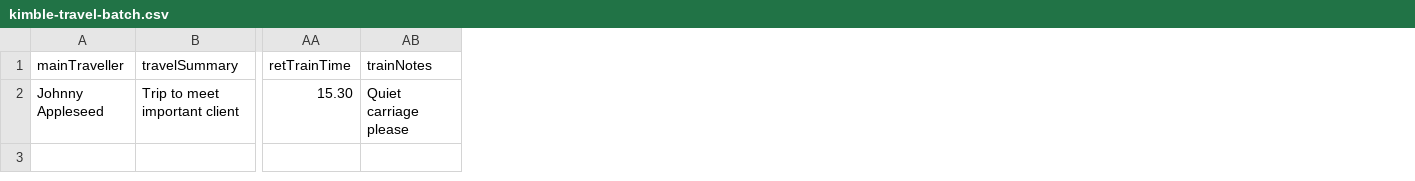
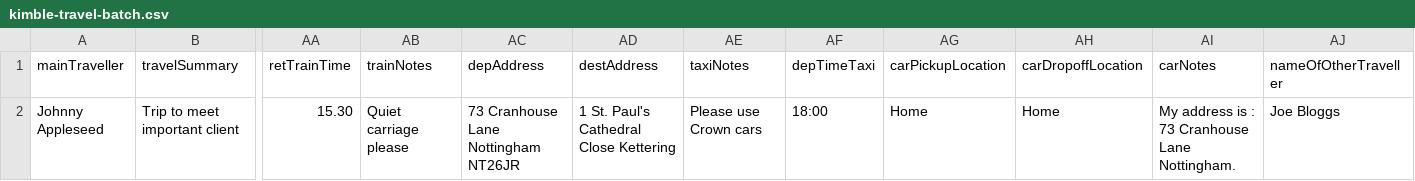
Before and after one commit to mat-ray/batch-kimble-travel, a CSV file: kimble-travel-batch.csv, drawn as a sheet; only a part is shown, gaps mark what is left out; the diff names each change by its address in the sheet, - before the commit and + after, or states it on an @@ line.

Commit message:
Update kimble-travel-batch.csv
updated with extra columns

```diff
--- a/kimble-travel-batch.csv
+++ b/kimble-travel-batch.csv
+column AC (depAddress), row 2: 73 Cranhouse Lane Nottingham NT26JR
+column AD (destAddress), row 2: 1 St. Paul's Cathedral Close Kettering
+column AE (taxiNotes), row 2: Please use Crown cars
+column AF (depTimeTaxi), row 2: 18:00
+column AG (carPickupLocation), row 2: Home
+column AH (carDropoffLocation), row 2: Home
+column AI (carNotes), row 2: My address is : 73 Cranhouse Lane Nottingham.
+column AJ (nameOfOtherTraveller), row 2: Joe Bloggs
```
